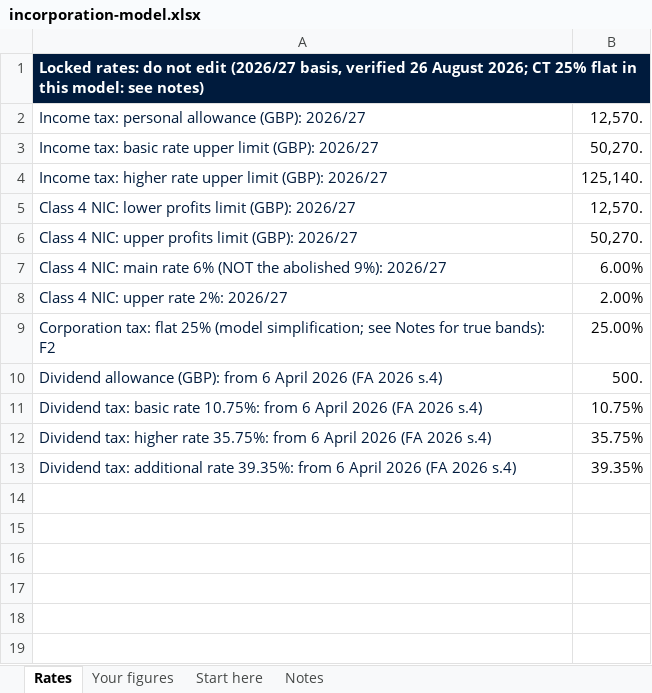
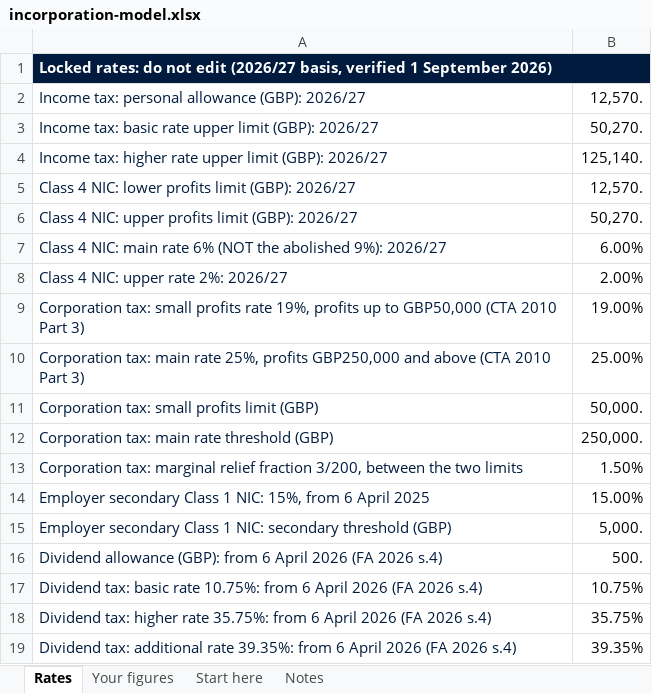
Before and after one commit to Jaymoo123/dentalfinancepartners.co.uk, an Excel workbook: Medical/web/public/resources/incorporation-private/incorporation-model.xlsx, sheet Rates, drawn as a sheet; values as stored, in another font and other column widths than the file's, no borders; addresses are those after the commit; the diff names each change by its address in the sheet, - before the commit and + after, or states it on an @@ line.

```diff
--- a/Medical/web/public/resources/incorporation-private/incorporation-model.xlsx (sheet Rates)
+++ b/Medical/web/public/resources/incorporation-private/incorporation-model.xlsx (sheet Rates)
-A1: …basis, verified 26 August 2026; CT 25% flat in this model: see notes)
+A1: …basis, verified 1 September 2026)
+row 9: Corporation tax: small profits rate 19%, profits up to GBP50,000 (CTA 2010 Part 3) | 19.00%
-A10: Corporation tax: flat 25% (model simplification; see Notes for true bands): F2
+A10: Corporation tax: main rate 25%, profits GBP250,000 and above (CTA 2010 Part 3)
+row 11: Corporation tax: small profits limit (GBP) | 50,000.
+row 12: Corporation tax: main rate threshold (GBP) | 250,000.
+row 13: Corporation tax: marginal relief fraction 3/200, between the two limits | 1.50%
+row 14: Employer secondary Class 1 NIC: 15%, from 6 April 2025 | 15.00%
+row 15: Employer secondary Class 1 NIC: secondary threshold (GBP) | 5,000.
```
Also changed, not shown: sheet Your figures, sheet Notes, sheet Start here, 3 other files.
